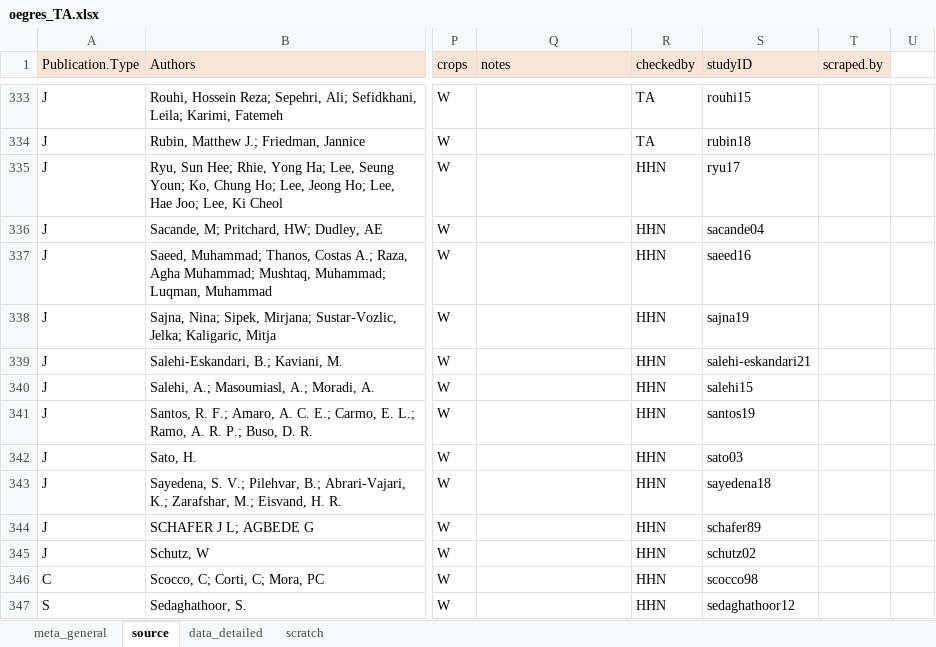
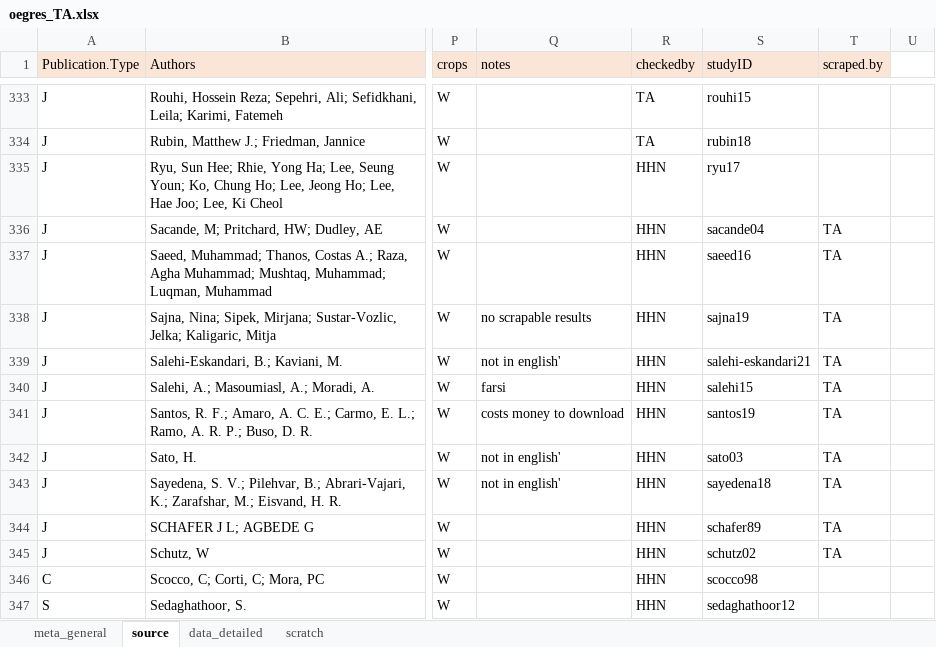
Before and after one commit to lizzieinvancouver/egret, an Excel workbook: data/oegres_TA/oegres_TA.xlsx, sheet source, drawn as a sheet; only a part is shown, gaps mark what is left out; values as stored, in another font and other column widths than the file's, no borders; the diff names each change by its address in the sheet, - before the commit and + after, or states it on an @@ line.

```diff
--- a/data/oegres_TA/oegres_TA.xlsx (sheet source)
+++ b/data/oegres_TA/oegres_TA.xlsx (sheet source)
-T336:T345 (scraped.by): (empty)
+T336:T345 (scraped.by): TA
-Q338 (notes): (empty)
+Q338 (notes): no scrapable results
-Q339 (notes): (empty)
+Q339 (notes): not in english'
-Q340 (notes): (empty)
+Q340 (notes): farsi
-Q341 (notes): (empty)
+Q341 (notes): costs money to download
-Q342:Q343 (notes): (empty)
+Q342:Q343 (notes): not in english'
```
Also changed, not shown: sheet data_detailed, sheet scratch.
